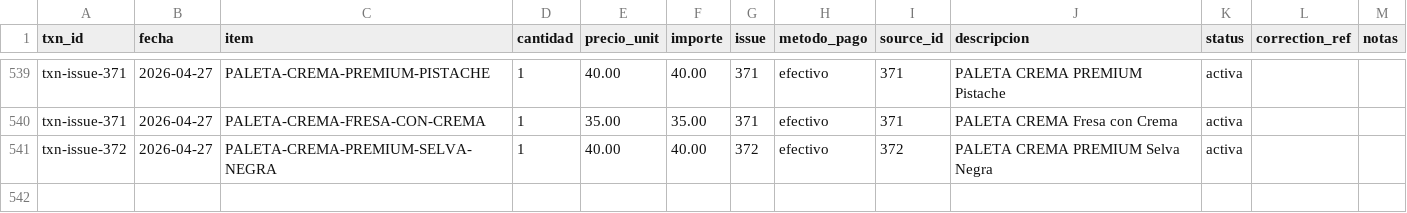
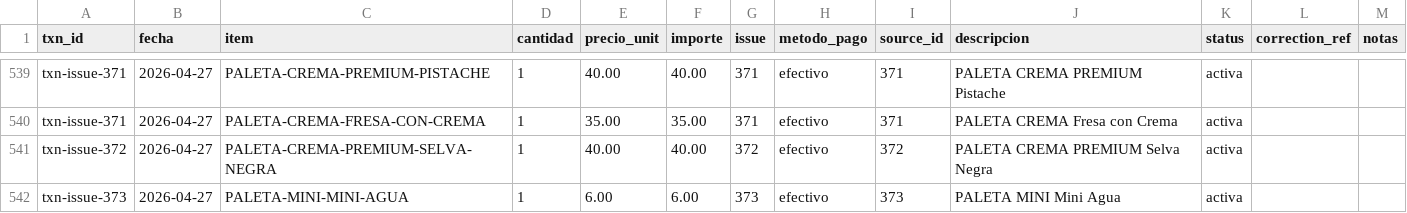
Before and after one commit to OswaldoCasillas/Ventas, a CSV file: data/sales.csv, drawn as a sheet; only a part is shown, gaps mark what is left out; the diff names each change by its address in the sheet, - before the commit and + after, or states it on an @@ line.

```diff
--- a/data/sales.csv
+++ b/data/sales.csv
+row 542: txn-issue-373 | 2026-04-27 | PALETA-MINI-MINI-AGUA | 1 | 6.00 | 6.00 | 373 | efectivo | 373 | PALETA MINI Mini Agua | activa
```
Also changed, not shown: data/inventory.csv, data/processed_events.csv, 4 other files.
